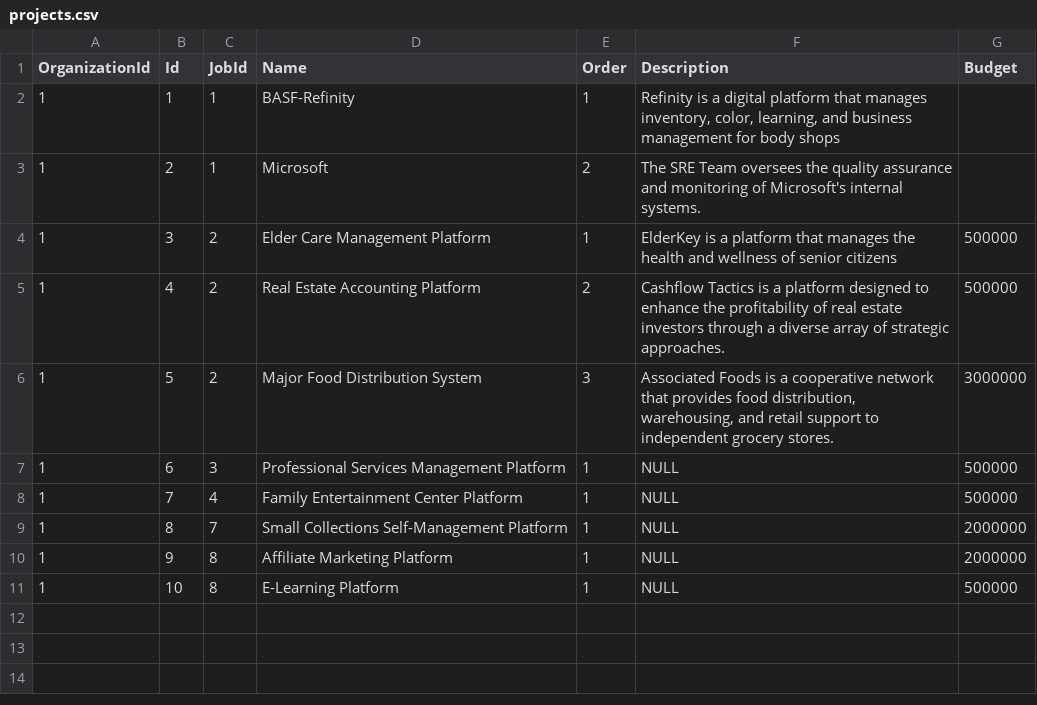
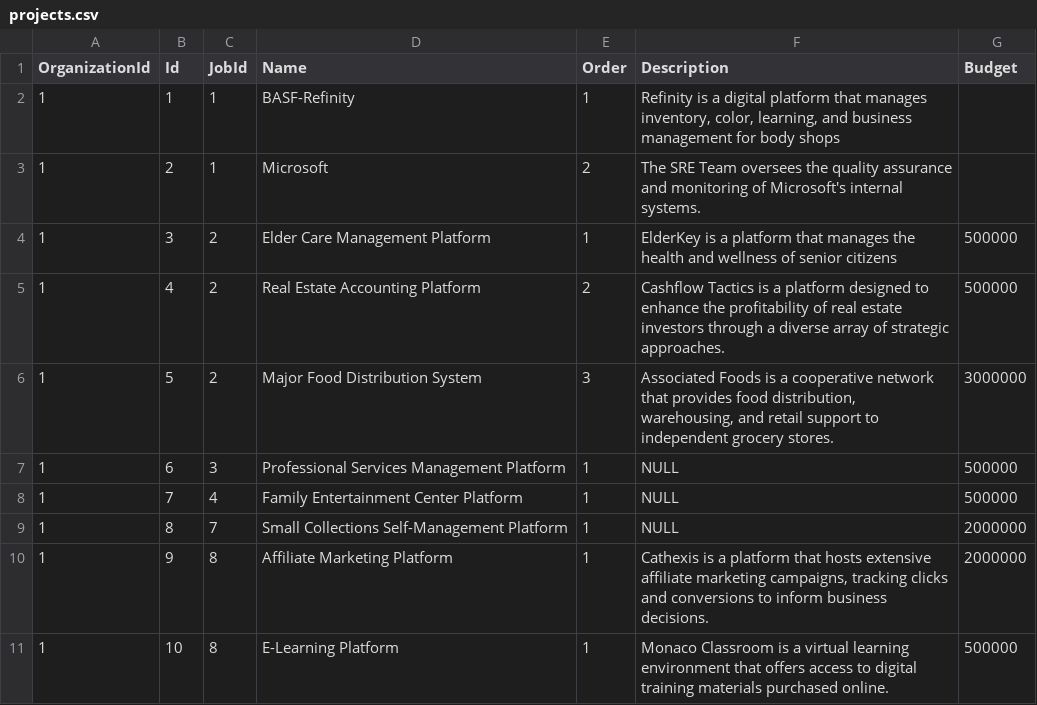
Before and after one commit to rodmjay/ResumePro, a CSV file: ResumePro/Seeding/csv/projects.csv, drawn as a sheet.

Commit message:
updated project info

```diff
--- a/ResumePro/Seeding/csv/projects.csv
+++ b/ResumePro/Seeding/csv/projects.csv
@@ -9,3 +9,3 @@
 1,8,7,"Small Collections Self-Management Platform",1,NULL,2000000
-1,9,8,"Affiliate Marketing Platform",1,NULL,2000000
-1,10,8,"E-Learning Platform",1,NULL,500000
+1,9,8,"Affiliate Marketing Platform",1,"Cathexis is a platform that hosts extensive affiliate marketing campaigns, tracking clicks and conversions to inform business decisions.",2000000
+1,10,8,"E-Learning Platform",1,"Monaco Classroom is a virtual learning environment that offers access to digital training materials purchased online.",500000
```
Also changed, not shown: 8 other files.
